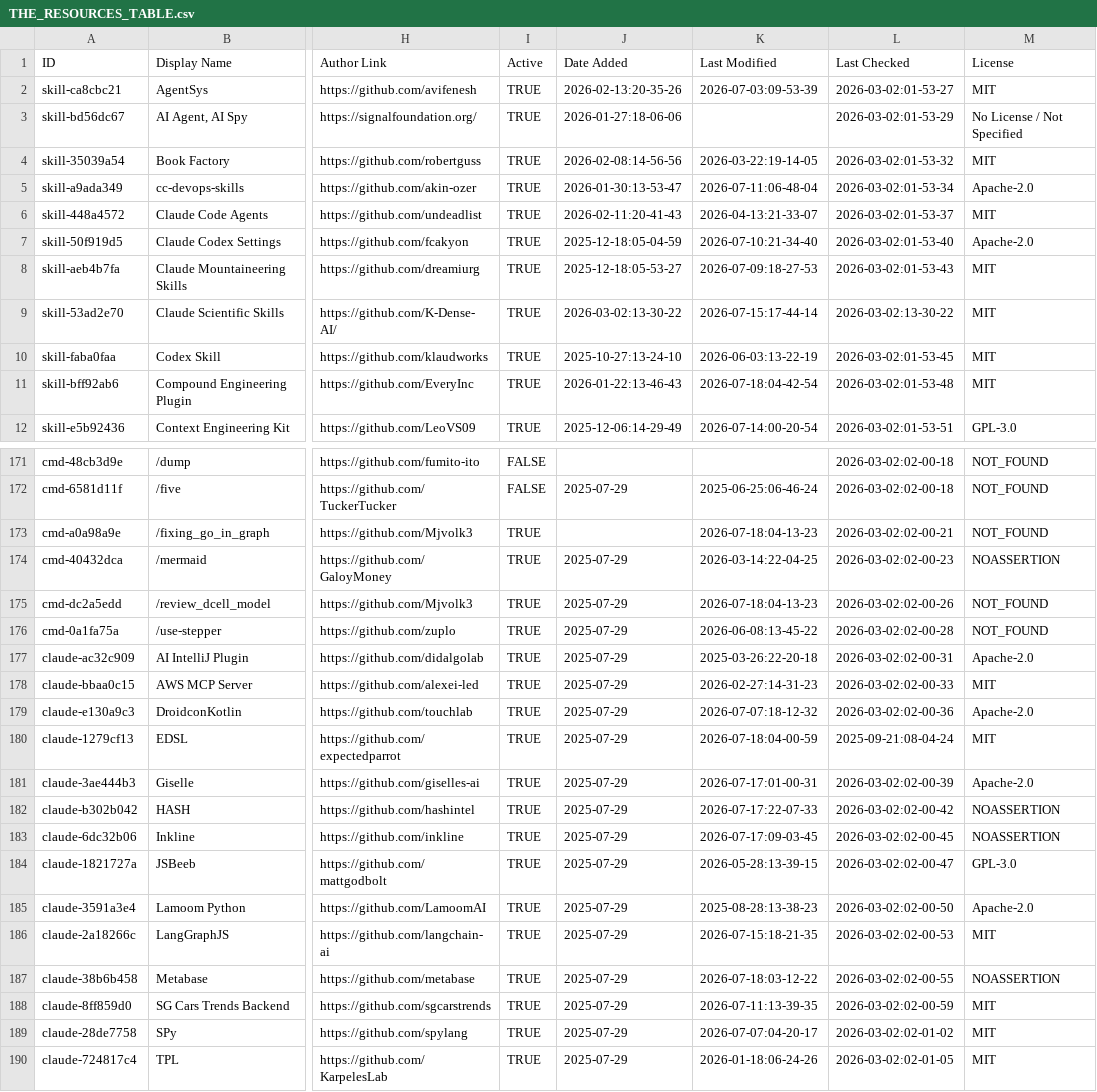
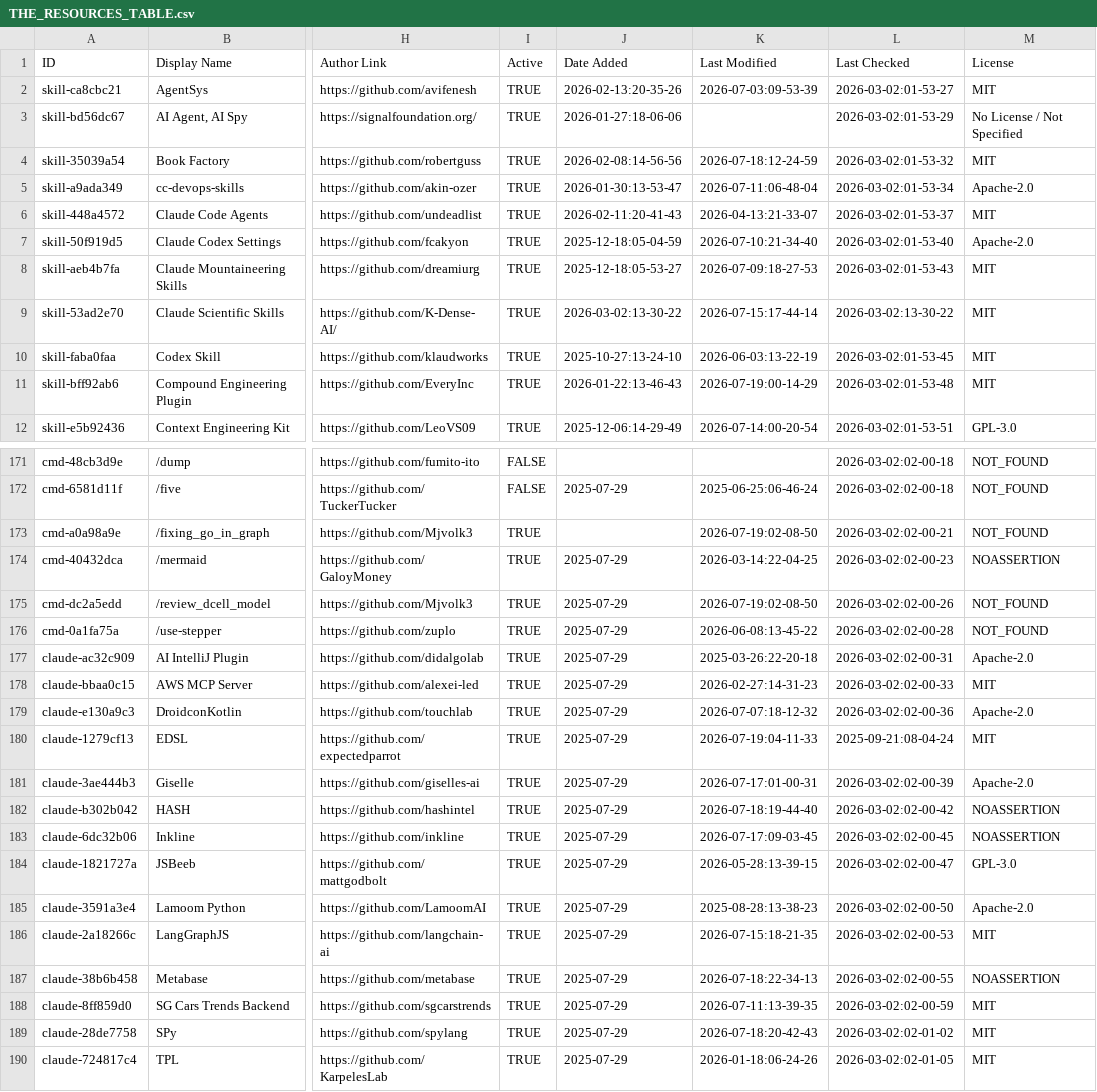
Before and after one commit to claw-army/awesome-claude-code, a CSV file: THE_RESOURCES_TABLE.csv, drawn as a sheet; only a part is shown, gaps mark what is left out; the diff covers the shown part only; the diff names each change by its address in the sheet, - before the commit and + after, or states it on an @@ line.

```diff
--- a/THE_RESOURCES_TABLE.csv
+++ b/THE_RESOURCES_TABLE.csv
-K4 (Last Modified): 2026-03-22:19-14-05
+K4 (Last Modified): 2026-07-18:12-24-59
-K11 (Last Modified): 2026-07-18:04-42-54
+K11 (Last Modified): 2026-07-19:00-14-29
-K173 (Last Modified): 2026-07-18:04-13-23
+K173 (Last Modified): 2026-07-19:02-08-50
-K175 (Last Modified): 2026-07-18:04-13-23
+K175 (Last Modified): 2026-07-19:02-08-50
-K180 (Last Modified): 2026-07-18:04-00-59
+K180 (Last Modified): 2026-07-19:04-11-33
-K182 (Last Modified): 2026-07-17:22-07-33
+K182 (Last Modified): 2026-07-18:19-44-40
-K187 (Last Modified): 2026-07-18:03-12-22
+K187 (Last Modified): 2026-07-18:22-34-13
-K189 (Last Modified): 2026-07-07:04-20-17
+K189 (Last Modified): 2026-07-18:20-42-43
```
Also changed, not shown: 21 edited cells elsewhere in this file.
